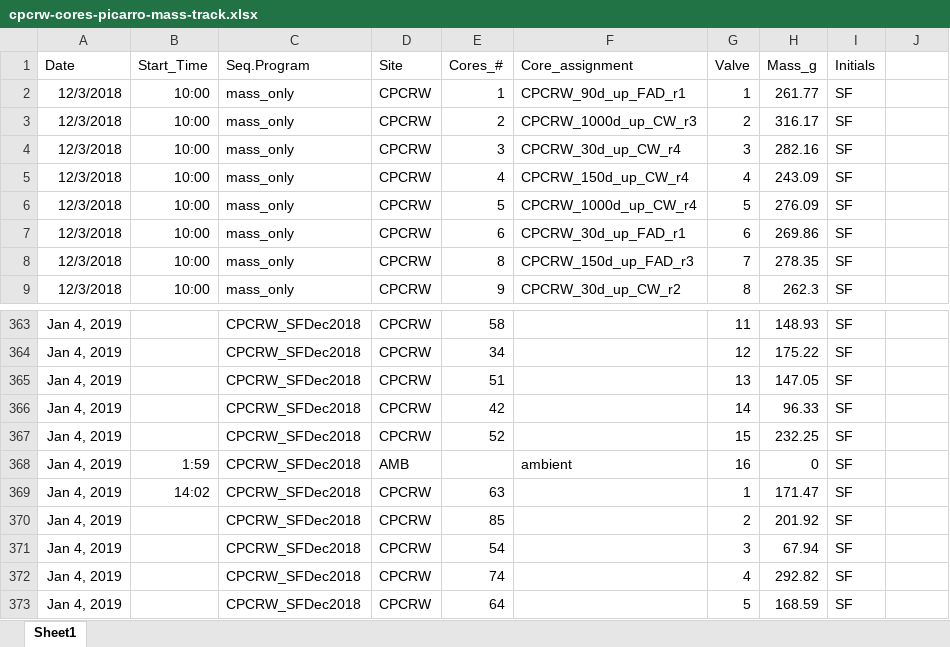
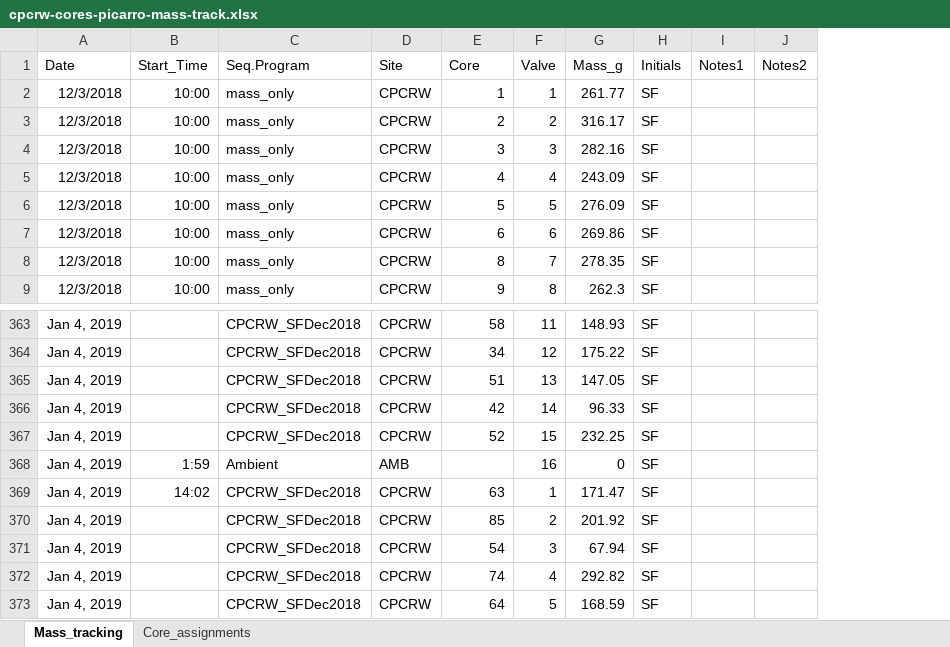
Before and after one commit to PNNL-TES/TES-drydown, an Excel workbook: data/cpcrw-cores-picarro-mass-track.xlsx, sheet Mass_tracking, drawn as a sheet; only a part is shown, gaps mark what is left out; values as stored, in another font and other column widths than the file's, no borders; charts and pictures not drawn; removed rows and columns are numbered as before the commit, all else as after; the diff covers the shown part only; the diff names each change by its address in the sheet, - before the commit and + after, or states it on an @@ line.

```diff
--- a/data/cpcrw-cores-picarro-mass-track.xlsx (sheet Mass_tracking)
+++ b/data/cpcrw-cores-picarro-mass-track.xlsx (sheet Mass_tracking)
-sheet tab: Sheet1
+sheet tab: Mass_tracking
+sheet tab: Core_assignments
-column F (Core_assignment), rows 2-9: CPCRW_90d_up_FAD_r1 | CPCRW_1000d_up_CW_r3 | CPCRW_30d_up_CW_r4 | CPCRW_150d_up_CW_r4 | CPCRW_1000d_up_CW_r4 | CPCRW_30d_up_FAD_r1 | CPCRW_150d_up_FAD_r3 | CPCRW_30d_up_CW_r2; row 368: ambient
+column J (Notes2), empty
-E1: Cores_#
+E1: Core
-I1: (empty)
+I1: Notes1
-C368 (Seq.Program): CPCRW_SFDec2018
+C368 (Seq.Program): Ambient
```
Also changed, not shown: 200 added rows elsewhere in this sheet, charts or pictures, 3 other files.
